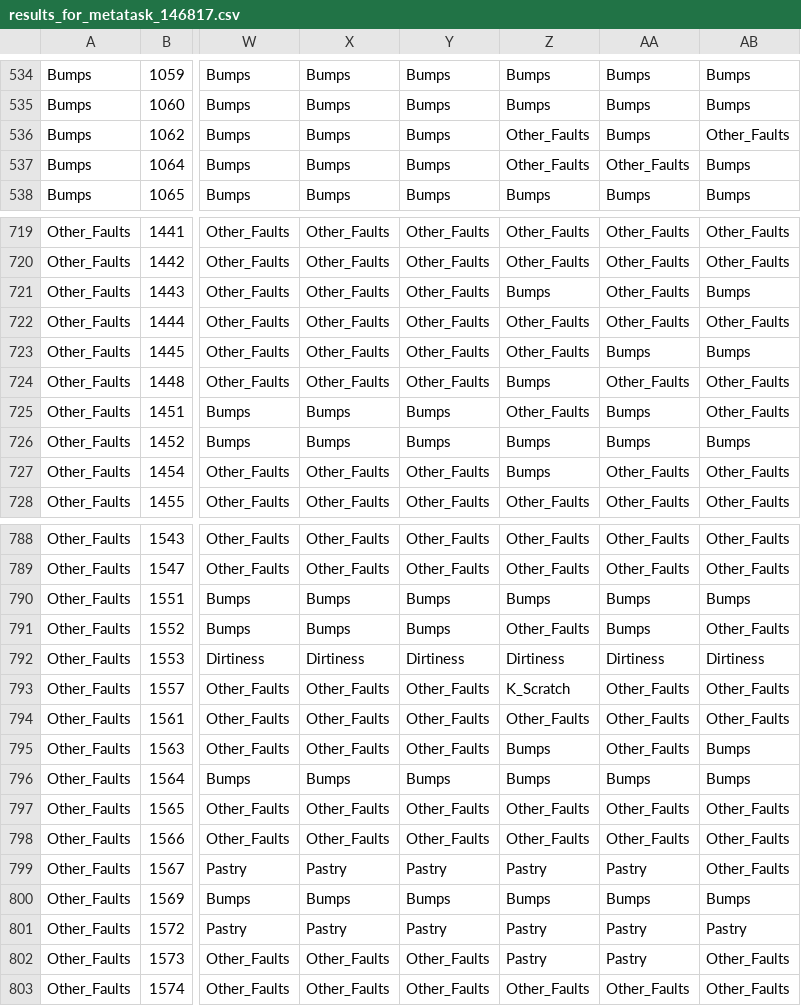
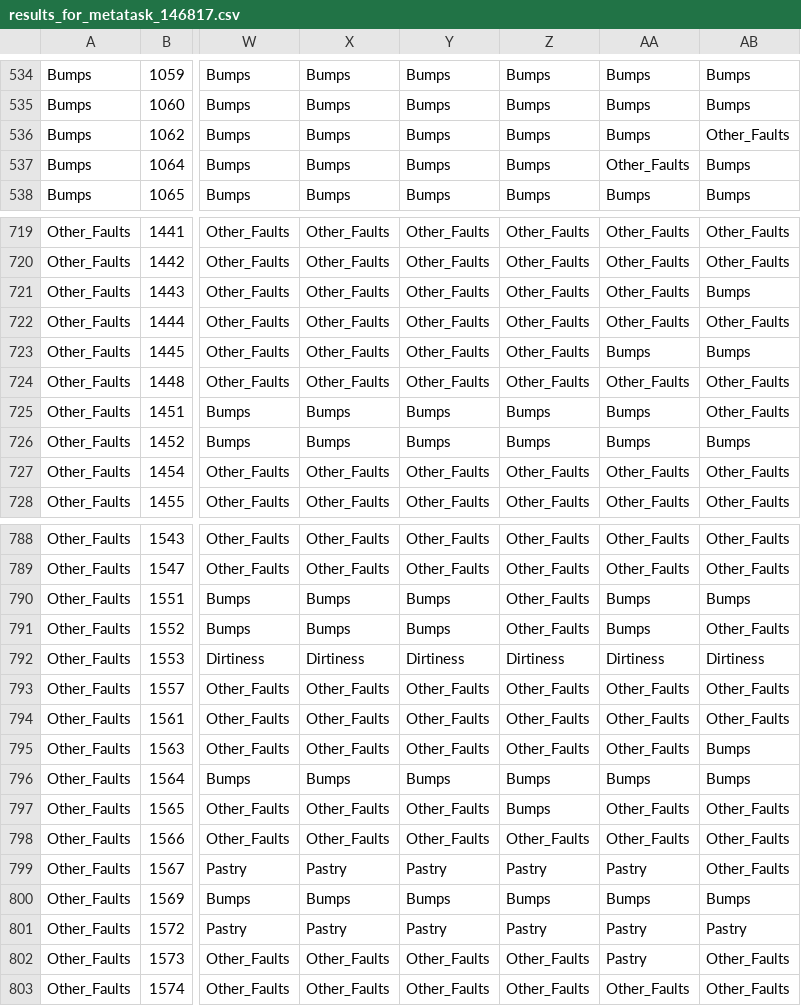
Before and after one commit to ISG-Siegen/assembled, a CSV file: results/benchmark_output/results_for_metatask_146817.csv, drawn as a sheet; only a part is shown, gaps mark what is left out; the diff covers the shown part only; the diff names each change by its address in the sheet, - before the commit and + after, or states it on an @@ line.

```diff
--- a/results/benchmark_output/results_for_metatask_146817.csv
+++ b/results/benchmark_output/results_for_metatask_146817.csv
-Z536:Z537: Other_Faults
+Z536:Z537: Bumps
-Z721: Bumps
+Z721: Other_Faults
-Z724: Bumps
+Z724: Other_Faults
-Z725: Other_Faults
+Z725: Bumps
-Z727: Bumps
+Z727: Other_Faults
-Z790: Bumps
+Z790: Other_Faults
-Z793: K_Scratch
+Z793: Other_Faults
-Z795: Bumps
+Z795: Other_Faults
-Z797: Other_Faults
+Z797: Bumps
-Z802: Pastry
+Z802: Other_Faults
```
Also changed, not shown: 73 edited cells elsewhere in this file, results/benchmark_output/results_for_metatask_2079.csv, results/benchmark_output/results_for_metatask_31.csv, 26 other files.
